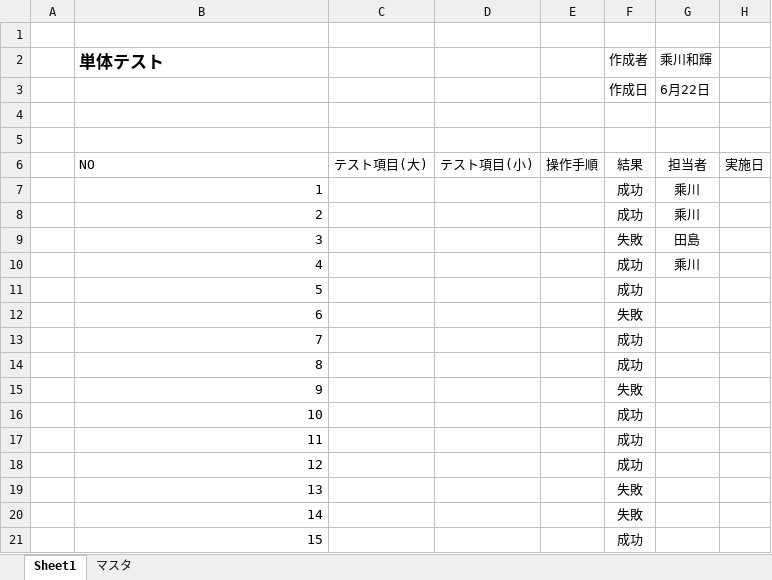
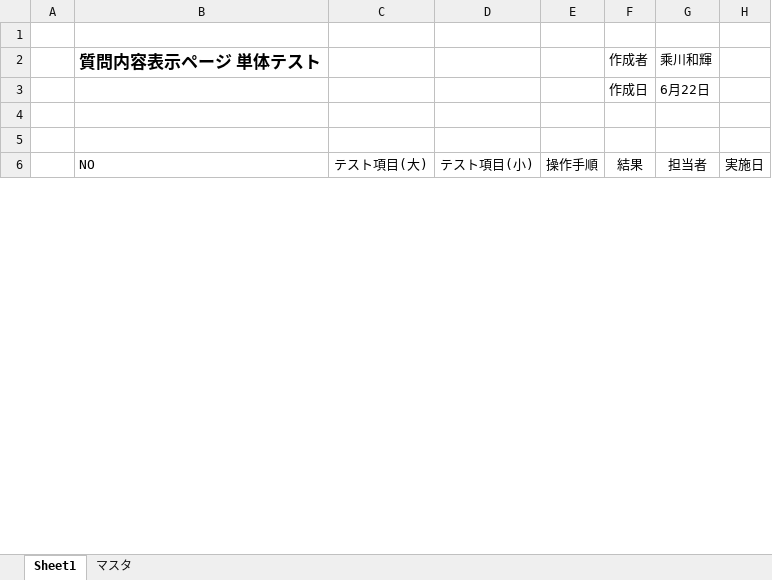
Before and after one commit to DOJO-2021/D-2, an Excel workbook: documents/テスト資料/質問内容表示ページ_単体テスト - .xlsx, sheet Sheet1, drawn as a sheet; only a part is shown; values as stored, in another font and other column widths than the file's, no borders; table styles not drawn; removed rows and columns are numbered as before the commit, all else as after; the diff covers the shown part only; the diff names each change by its address in the sheet, - before the commit and + after, or states it on an @@ line.

Commit message:
テスト資料

```diff
--- a/documents/テスト資料/質問内容表示ページ_単体テスト - .xlsx (sheet Sheet1)
+++ b/documents/テスト資料/質問内容表示ページ_単体テスト - .xlsx (sheet Sheet1)
-B2: 単体テスト
+B2: 質問内容表示ページ 単体テスト
-row 7:  | 1 |  |  |  | 成功 | 乘川
-row 8:  | 2 |  |  |  | 成功 | 乘川
-row 9:  | 3 |  |  |  | 失敗 | 田島
-row 10:  | 4 |  |  |  | 成功 | 乘川
-row 11:  | 5 |  |  |  | 成功
-row 12:  | 6 |  |  |  | 失敗
-row 13:  | 7 |  |  |  | 成功
-row 14:  | 8 |  |  |  | 成功
-row 15:  | 9 |  |  |  | 失敗
-row 16:  | 10 |  |  |  | 成功
-row 17:  | 11 |  |  |  | 成功
-row 18:  | 12 |  |  |  | 成功
-row 19:  | 13 |  |  |  | 失敗
-row 20:  | 14 |  |  |  | 失敗
-row 21:  | 15 |  |  |  | 成功
```
Also changed, not shown: 19 added rows, 12 removed rows, 1 edited cell and cell formats elsewhere in this sheet.
